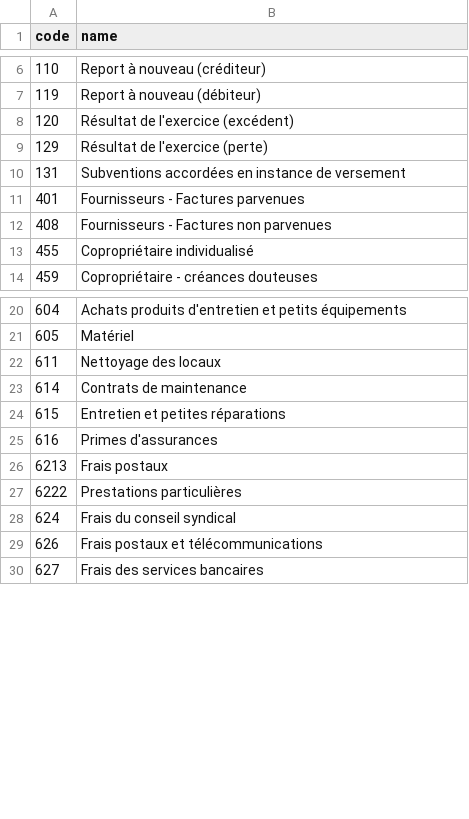
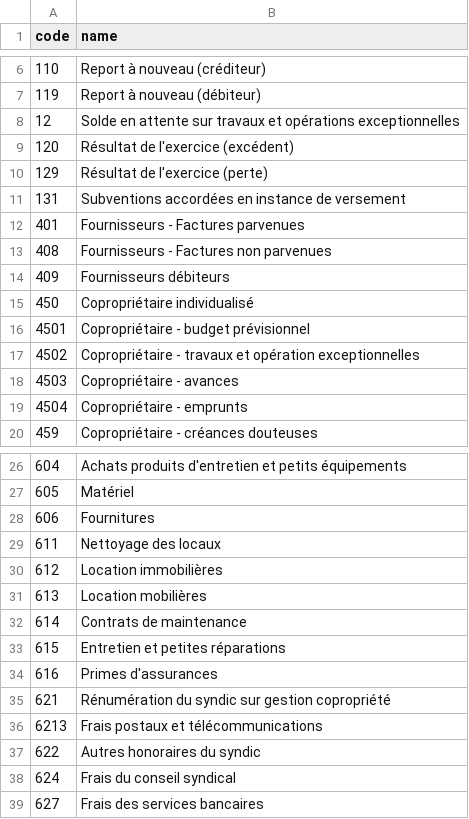
Before and after one commit to Diacamma2/syndic, a CSV file: diacamma/syndic/init_french.csv, drawn as a sheet; only a part is shown, gaps mark what is left out; the diff covers the shown part only.

Commit message:
update syndic accounting default plan

```diff
--- a/diacamma/syndic/init_french.csv
+++ b/diacamma/syndic/init_french.csv
@@ -7,2 +7,3 @@ code;name
 119;Report à nouveau (débiteur)	
+12;Solde en attente sur travaux et opérations exceptionnelles
 120;Résultat de l'exercice (excédent)	
@@ -12,3 +13,8 @@ code;name
 408;Fournisseurs - Factures non parvenues	
-455;Copropriétaire individualisé
+409;Fournisseurs débiteurs	
+450;Copropriétaire individualisé
+4501;Copropriétaire - budget prévisionnel
+4502;Copropriétaire - travaux et opération exceptionnelles
+4503;Copropriétaire - avances
+4504;Copropriétaire - emprunts
 459;Copropriétaire - créances douteuses
@@ -21 +27,2 @@ code;name
 605;Matériel
+606;Fournitures
@@ -23 +30,3 @@ code;name
+612;Location immobilières		
+613;Location mobilières
 614;Contrats de maintenance		
@@ -25,6 +34,6 @@ code;name
 616;Primes d'assurances		
-6213;Frais postaux		
-6222;Prestations particulières		
+621;Rénumération du syndic sur gestion copropriété		
+6213;Frais postaux et télécommunications
+622;Autres honoraires du syndic		
 624;Frais du conseil syndical		
-626;Frais postaux et télécommunications
 627;Frais des services bancaires
```
Also changed, not shown: 6 added rows elsewhere in this file.
